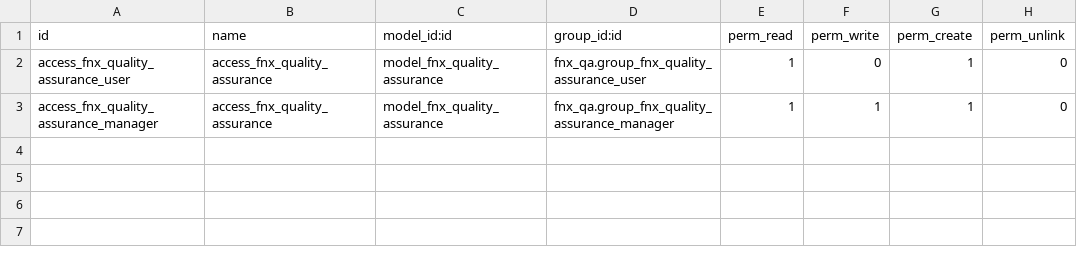
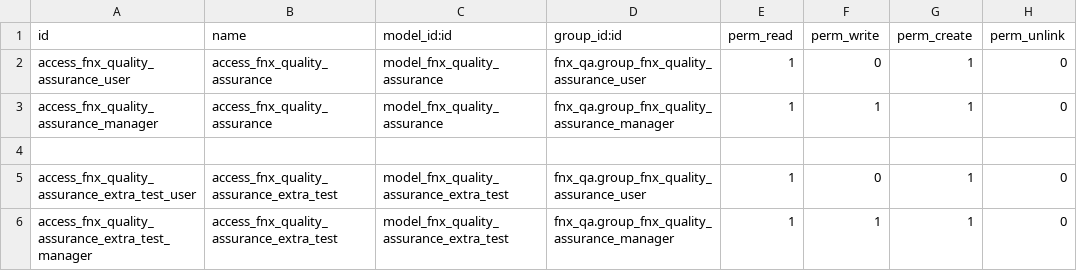
Before and after one commit to ethanfurman/openerp_fnx_qa, a CSV file: security/ir.model.access.csv, drawn as a sheet; the diff names each change by its address in the sheet, - before the commit and + after, or states it on an @@ line.

Commit message:
add permissions for extra_test table

```diff
--- a/security/ir.model.access.csv
+++ b/security/ir.model.access.csv
+row 4: (empty)
+row 5: access_fnx_quality_assurance_extra_test_user | access_fnx_quality_assurance_extra_test | model_fnx_quality_assurance_extra_test | fnx_qa.group_fnx_quality_assurance_user | 1 | 0 | 1 | 0
+row 6: access_fnx_quality_assurance_extra_test_manager | access_fnx_quality_assurance_extra_test | model_fnx_quality_assurance_extra_test | fnx_qa.group_fnx_quality_assurance_manager | 1 | 1 | 1 | 0
```
